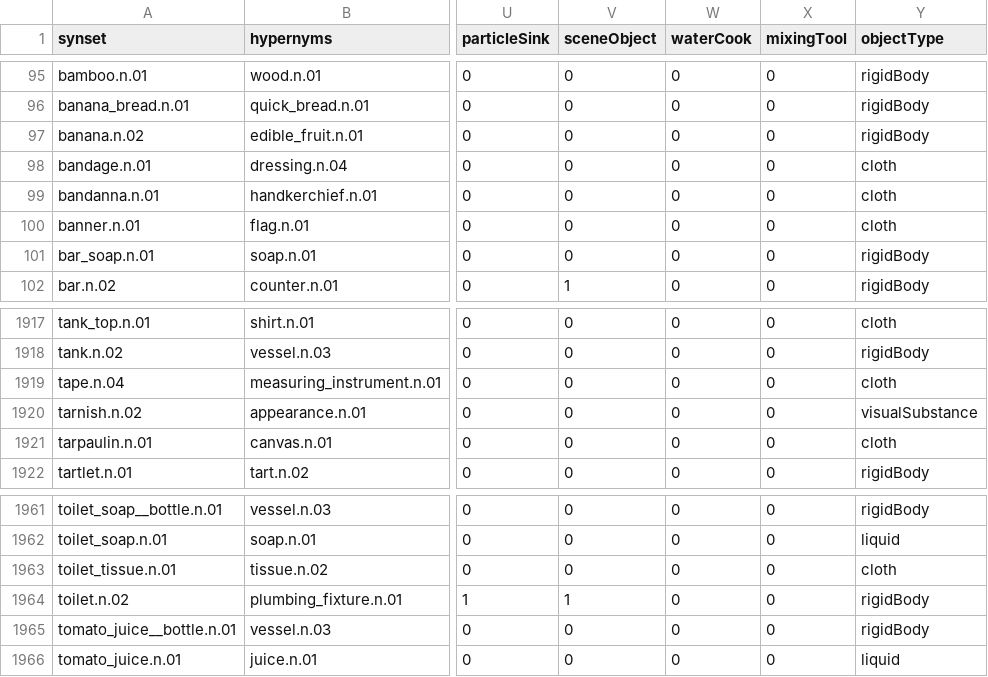
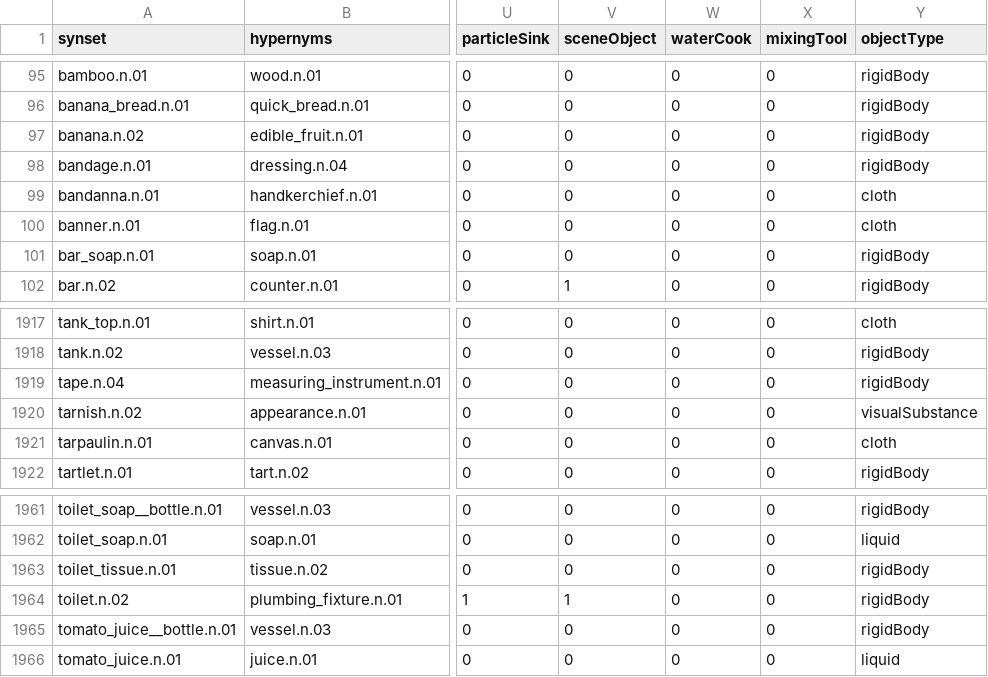
Before and after one commit to StanfordVL/OmniGibson, a CSV file: bddl/bddl/generated_data/synsets.csv, drawn as a sheet; only a part is shown, gaps mark what is left out; the diff names each change by its address in the sheet, - before the commit and + after, or states it on an @@ line.

```diff
--- a/bddl/bddl/generated_data/synsets.csv
+++ b/bddl/bddl/generated_data/synsets.csv
-Y98 (objectType): cloth
+Y98 (objectType): rigidBody
-Y1919 (objectType): cloth
+Y1919 (objectType): rigidBody
-Y1963 (objectType): cloth
+Y1963 (objectType): rigidBody
```
Also changed, not shown: 5 other files.
